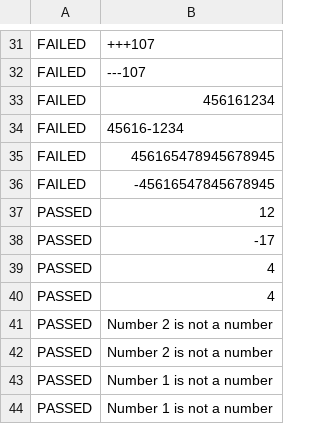
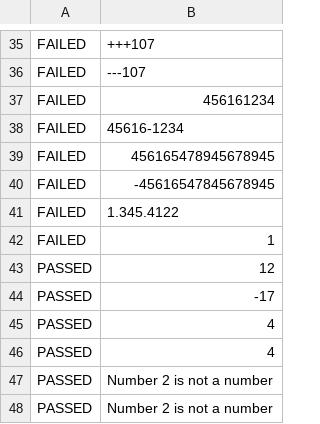
Before and after one commit to txd22081999/calculator-test, a CSV file: result/add/add(4).csv, drawn as a sheet; only a part is shown, gaps mark what is left out; the shorter side is filled out with more unchanged rows; the diff covers the shown part only.

```diff
--- a/result/add/add(4).csv
+++ b/result/add/add(4).csv
@@ -36,2 +40,4 @@ FAILED,456165478945678945
 FAILED,-45616547845678945
+FAILED,1.345.4122
+FAILED,1
 PASSED,12
```
Also changed, not shown: 8 added rows and 8 edited cells elsewhere in this file, result/add/add(3).csv, result/add/add(5).csv, 56 other files.
